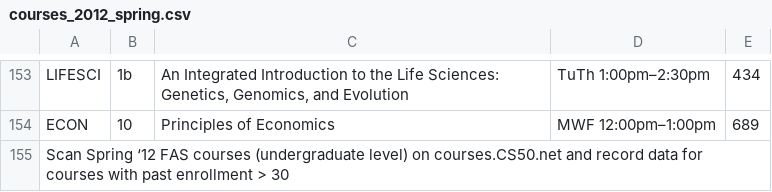
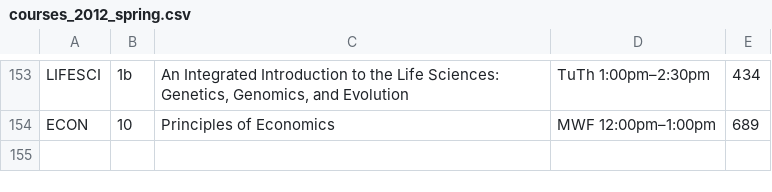
Before and after one commit to FinalsClub/harvardcourses, a CSV file: courses_2012_spring.csv, drawn as a sheet; only a part is shown, gaps mark what is left out; the diff names each change by its address in the sheet, - before the commit and + after, or states it on an @@ line.

Commit message:
sanitize data

```diff
--- a/courses_2012_spring.csv
+++ b/courses_2012_spring.csv
-row 155: Scan Spring ‘12 FAS courses (undergraduate level) on courses.CS50.net and record data for courses with past enrollment > 30
```
